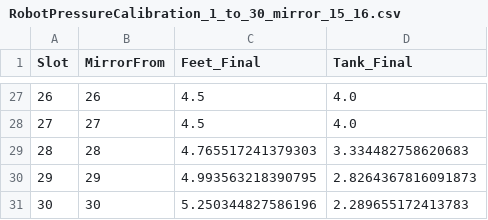
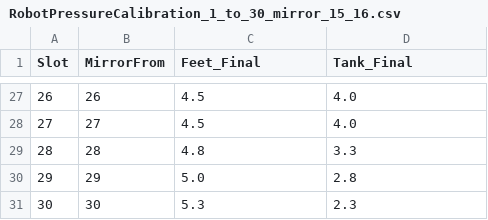
Before and after one commit to Leung-Kam-Ho/CLP-Inspection-Robot-Calibration, a CSV file: RobotPressureCalibration_1_to_30_mirror_15_16.csv, drawn as a sheet; only a part is shown, gaps mark what is left out; the diff covers the shown part only.

Commit message:
Round Feet_Final and Tank_Final values to one decimal place in mirror_around_15_16 function and update CSV output

```diff
--- a/RobotPressureCalibration_1_to_30_mirror_15_16.csv
+++ b/RobotPressureCalibration_1_to_30_mirror_15_16.csv
@@ -28,4 +28,4 @@ Slot,MirrorFrom,Feet_Final,Tank_Final
 27,27,4.5,4.0
-28,28,4.765517241379303,3.334482758620683
-29,29,4.993563218390795,2.8264367816091873
-30,30,5.250344827586196,2.289655172413783
+28,28,4.8,3.3
+29,29,5.0,2.8
+30,30,5.3,2.3
```
Also changed, not shown: 34 edited cells elsewhere in this file, 1 other file.
